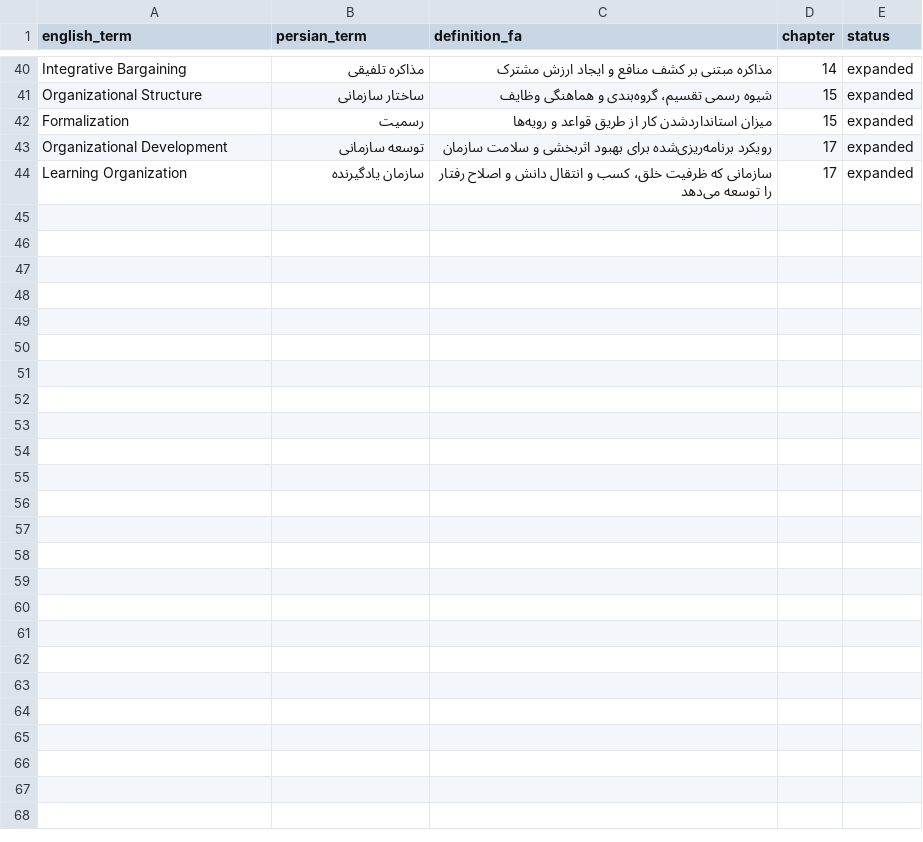
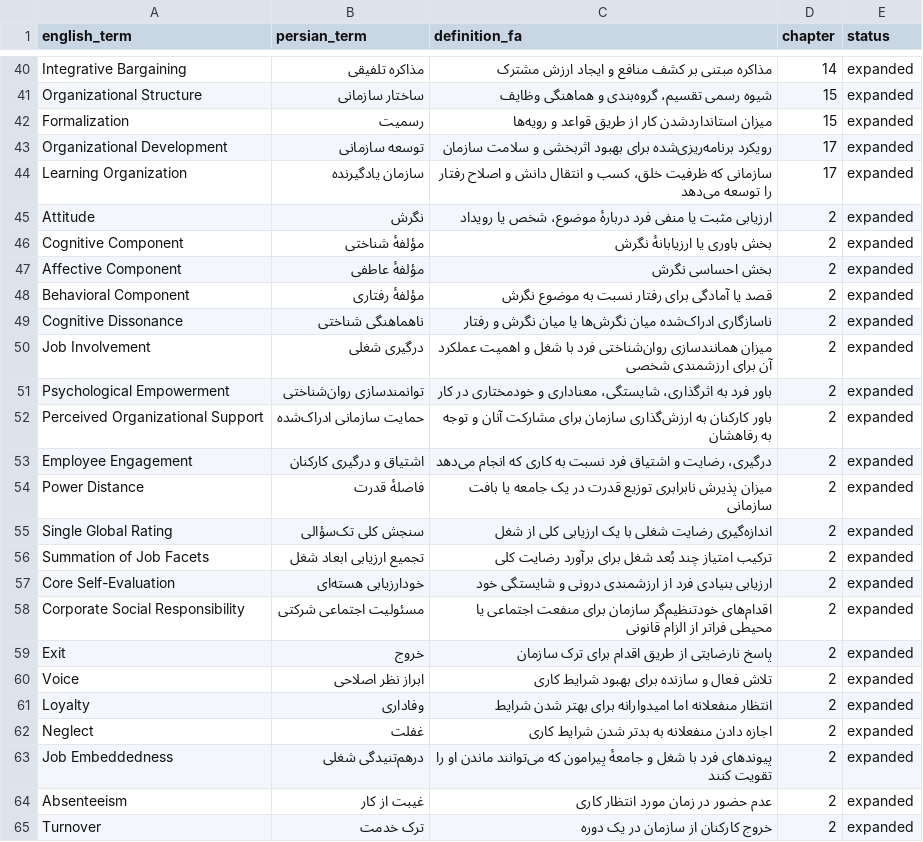
Before and after one commit to maryajalali16-cmd/tarjomeh-ketab, a CSV file: glossary/GLOSSARY.csv, drawn as a sheet; only a part is shown, gaps mark what is left out; the diff names each change by its address in the sheet, - before the commit and + after, or states it on an @@ line.

Commit message:
Add detailed Persian MBA guide for chapter 2

```diff
--- a/glossary/GLOSSARY.csv
+++ b/glossary/GLOSSARY.csv
+row 45: Attitude | نگرش | ارزیابی مثبت یا منفی فرد دربارهٔ موضوع، شخص یا رویداد | 2 | expanded
+row 46: Cognitive Component | مؤلفهٔ شناختی | بخش باوری یا ارزیابانهٔ نگرش | 2 | expanded
+row 47: Affective Component | مؤلفهٔ عاطفی | بخش احساسی نگرش | 2 | expanded
+row 48: Behavioral Component | مؤلفهٔ رفتاری | قصد یا آمادگی برای رفتار نسبت به موضوع نگرش | 2 | expanded
+row 49: Cognitive Dissonance | ناهماهنگی شناختی | ناسازگاری ادراک‌شده میان نگرش‌ها یا میان نگرش و رفتار | 2 | expanded
+row 50: Job Involvement | درگیری شغلی | میزان همانندسازی روان‌شناختی فرد با شغل و اهمیت عملکرد آن برای ارزشمندی شخصی | 2 | expanded
+row 51: Psychological Empowerment | توانمندسازی روان‌شناختی | باور فرد به اثرگذاری، شایستگی، معناداری و خودمختاری در کار | 2 | expanded
+row 52: Perceived Organizational Support | حمایت سازمانی ادراک‌شده | باور کارکنان به ارزش‌گذاری سازمان برای مشارکت آنان و توجه به رفاهشان | 2 | expanded
+row 53: Employee Engagement | اشتیاق و درگیری کارکنان | درگیری، رضایت و اشتیاق فرد نسبت به کاری که انجام می‌دهد | 2 | expanded
+row 54: Power Distance | فاصلهٔ قدرت | میزان پذیرش نابرابری توزیع قدرت در یک جامعه یا بافت سازمانی | 2 | expanded
+row 55: Single Global Rating | سنجش کلی تک‌سؤالی | اندازه‌گیری رضایت شغلی با یک ارزیابی کلی از شغل | 2 | expanded
+row 56: Summation of Job Facets | تجمیع ارزیابی ابعاد شغل | ترکیب امتیاز چند بُعد شغل برای برآورد رضایت کلی | 2 | expanded
+row 57: Core Self-Evaluation | خودارزیابی هسته‌ای | ارزیابی بنیادی فرد از ارزشمندی درونی و شایستگی خود | 2 | expanded
+row 58: Corporate Social Responsibility | مسئولیت اجتماعی شرکتی | اقدام‌های خودتنظیم‌گر سازمان برای منفعت اجتماعی یا محیطی فراتر از الزام قانونی | 2 | expanded
+row 59: Exit | خروج | پاسخ نارضایتی از طریق اقدام برای ترک سازمان | 2 | expanded
+row 60: Voice | ابراز نظر اصلاحی | تلاش فعال و سازنده برای بهبود شرایط کاری | 2 | expanded
+row 61: Loyalty | وفاداری | انتظار منفعلانه اما امیدوارانه برای بهتر شدن شرایط | 2 | expanded
+row 62: Neglect | غفلت | اجازه دادن منفعلانه به بدتر شدن شرایط کاری | 2 | expanded
+row 63: Job Embeddedness | درهم‌تنیدگی شغلی | پیوندهای فرد با شغل و جامعهٔ پیرامون که می‌توانند ماندن او را تقویت کنند | 2 | expanded
+row 64: Absenteeism | غیبت از کار | عدم حضور در زمان مورد انتظار کاری | 2 | expanded
+row 65: Turnover | ترک خدمت | خروج کارکنان از سازمان در یک دوره | 2 | expanded
```
Also changed, not shown: 2 other files.
